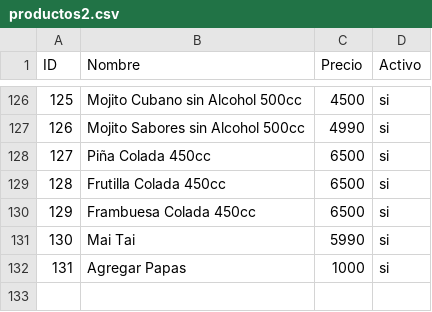
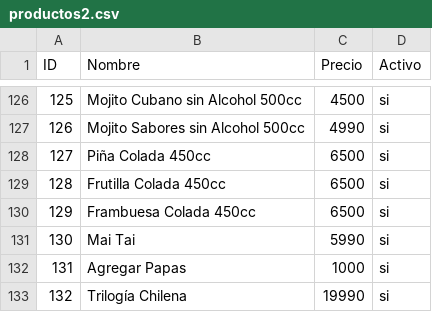
Before and after one commit to sebastiancordovaw2/vue-ionic-inicio-pinia, a CSV file: public/productos2.csv, drawn as a sheet; only a part is shown, gaps mark what is left out.

Commit message:
nuevo producyto

```diff
--- a/public/productos2.csv
+++ b/public/productos2.csv
@@ -132 +132,2 @@
 131;Agregar Papas;1000;si
+132;Trilogía Chilena;19990;si
```
